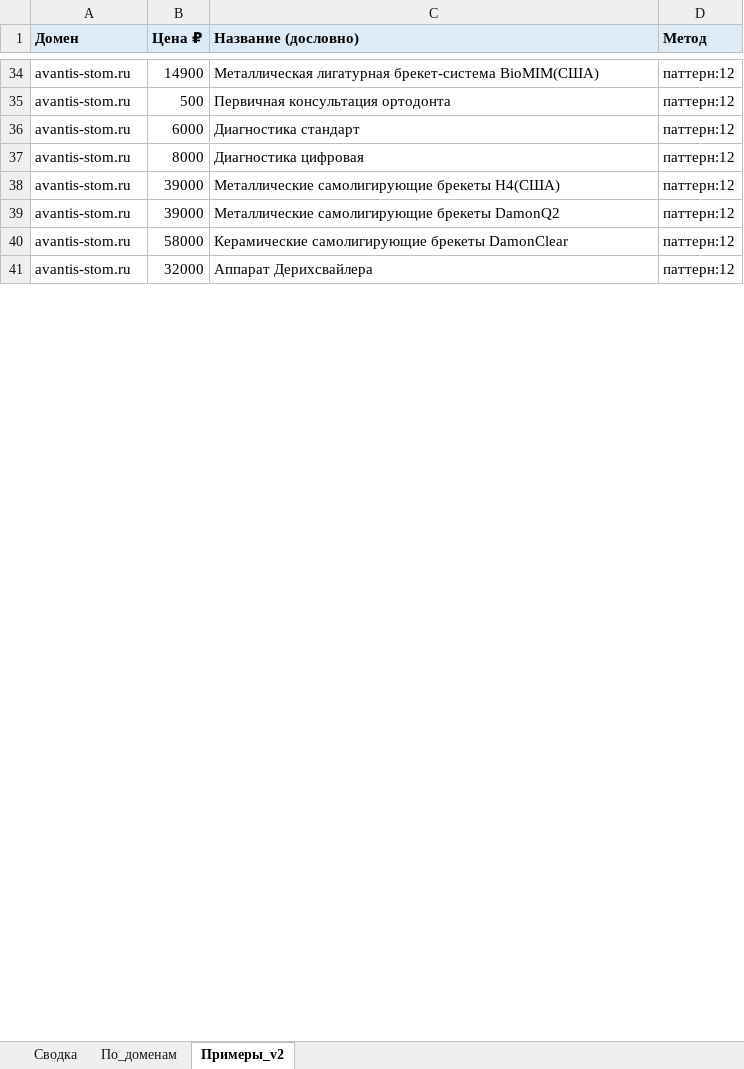
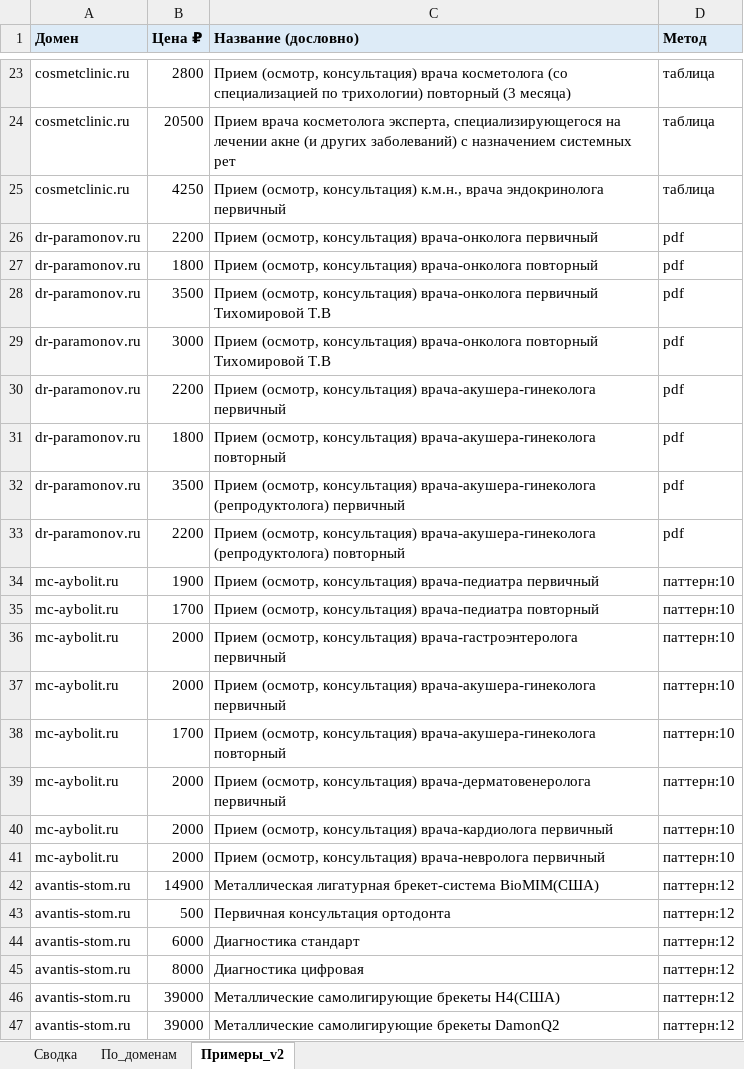
Before and after one commit to ddinnovationhub/Chistaya_kozha_research, an Excel workbook: output/Пересбор_прайсов_v2_отчёт_2026-09-23.xlsx, sheet Примеры_v2, drawn as a sheet; only a part is shown, gaps mark what is left out; the shorter side is filled out with more unchanged rows; values as stored, in another font and other column widths than the file's, no borders; the diff covers the shown part only; the diff names each change by its address in the sheet, - before the commit and + after, or states it on an @@ line.

```diff
--- a/output/Пересбор_прайсов_v2_отчёт_2026-09-23.xlsx (sheet Примеры_v2)
+++ b/output/Пересбор_прайсов_v2_отчёт_2026-09-23.xlsx (sheet Примеры_v2)
+row 23: cosmetclinic.ru | 2800 | Прием (осмотр, консультация) врача косметолога (со специализацией по трихологии) повторный (3 месяца) | таблица
+row 24: cosmetclinic.ru | 20500 | Прием врача косметолога эксперта, специализирующегося на лечении акне (и других заболеваний) с назначением системных рет | таблица
+row 25: cosmetclinic.ru | 4250 | Прием (осмотр, консультация) к.м.н., врача эндокринолога первичный | таблица
+row 26: dr-paramonov.ru | 2200 | Прием (осмотр, консультация) врача-онколога первичный | pdf
+row 27: dr-paramonov.ru | 1800 | Прием (осмотр, консультация) врача-онколога повторный | pdf
+row 28: dr-paramonov.ru | 3500 | Прием (осмотр, консультация) врача-онколога первичный Тихомировой Т.В | pdf
+row 29: dr-paramonov.ru | 3000 | Прием (осмотр, консультация) врача-онколога повторный Тихомировой Т.В | pdf
+row 30: dr-paramonov.ru | 2200 | Прием (осмотр, консультация) врача-акушера-гинеколога первичный | pdf
+row 31: dr-paramonov.ru | 1800 | Прием (осмотр, консультация) врача-акушера-гинеколога повторный | pdf
+row 32: dr-paramonov.ru | 3500 | Прием (осмотр, консультация) врача-акушера-гинеколога (репродуктолога) первичный | pdf
+row 33: dr-paramonov.ru | 2200 | Прием (осмотр, консультация) врача-акушера-гинеколога (репродуктолога) повторный | pdf
+row 34: mc-aybolit.ru | 1900 | Прием (осмотр, консультация) врача-педиатра первичный | паттерн:10
+row 35: mc-aybolit.ru | 1700 | Прием (осмотр, консультация) врача-педиатра повторный | паттерн:10
+row 36: mc-aybolit.ru | 2000 | Прием (осмотр, консультация) врача-гастроэнтеролога первичный | паттерн:10
+row 37: mc-aybolit.ru | 2000 | Прием (осмотр, консультация) врача-акушера-гинеколога первичный | паттерн:10
+row 38: mc-aybolit.ru | 1700 | Прием (осмотр, консультация) врача-акушера-гинеколога повторный | паттерн:10
+row 39: mc-aybolit.ru | 2000 | Прием (осмотр, консультация) врача-дерматовенеролога первичный | паттерн:10
+row 40: mc-aybolit.ru | 2000 | Прием (осмотр, консультация) врача-кардиолога первичный | паттерн:10
+row 41: mc-aybolit.ru | 2000 | Прием (осмотр, консультация) врача-невролога первичный | паттерн:10
```
Also changed, not shown: other rows of this sheet, sheet По_доменам, sheet Сводка, 4 other files.
